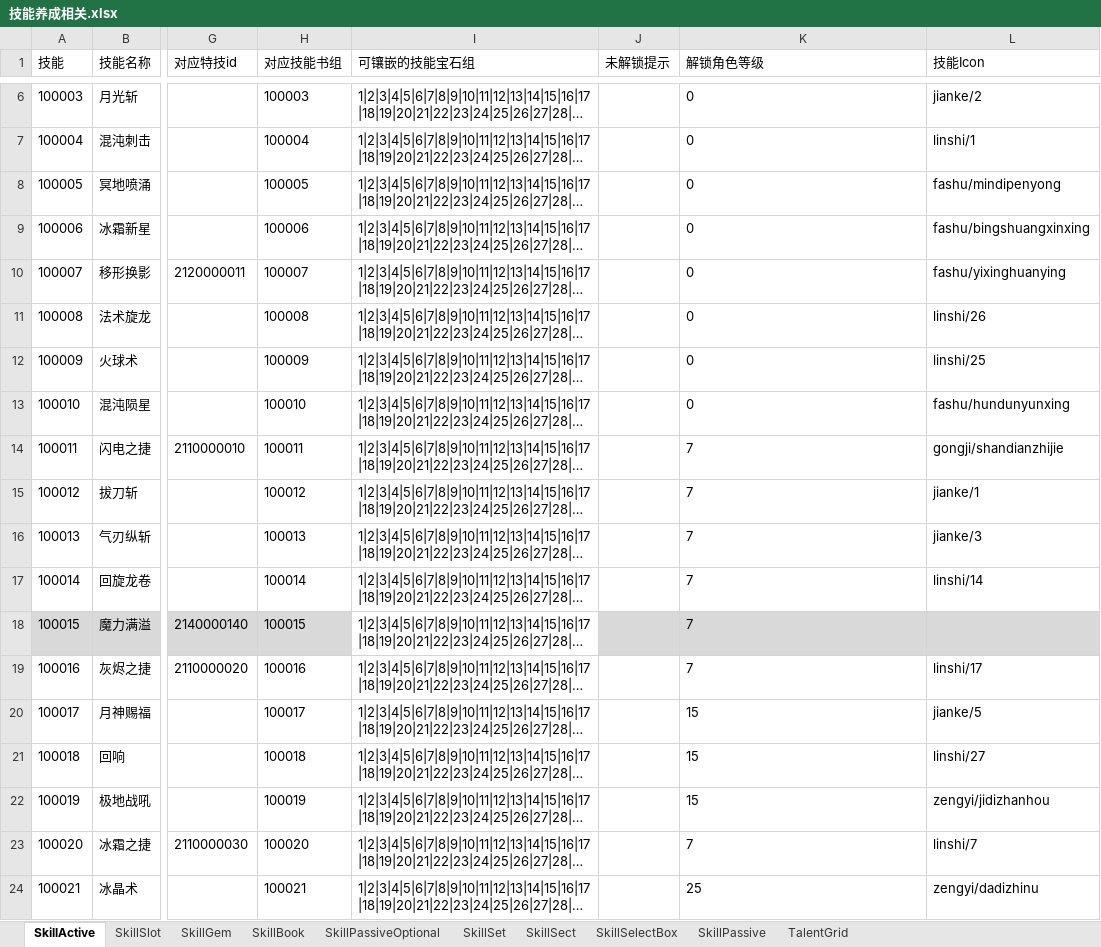
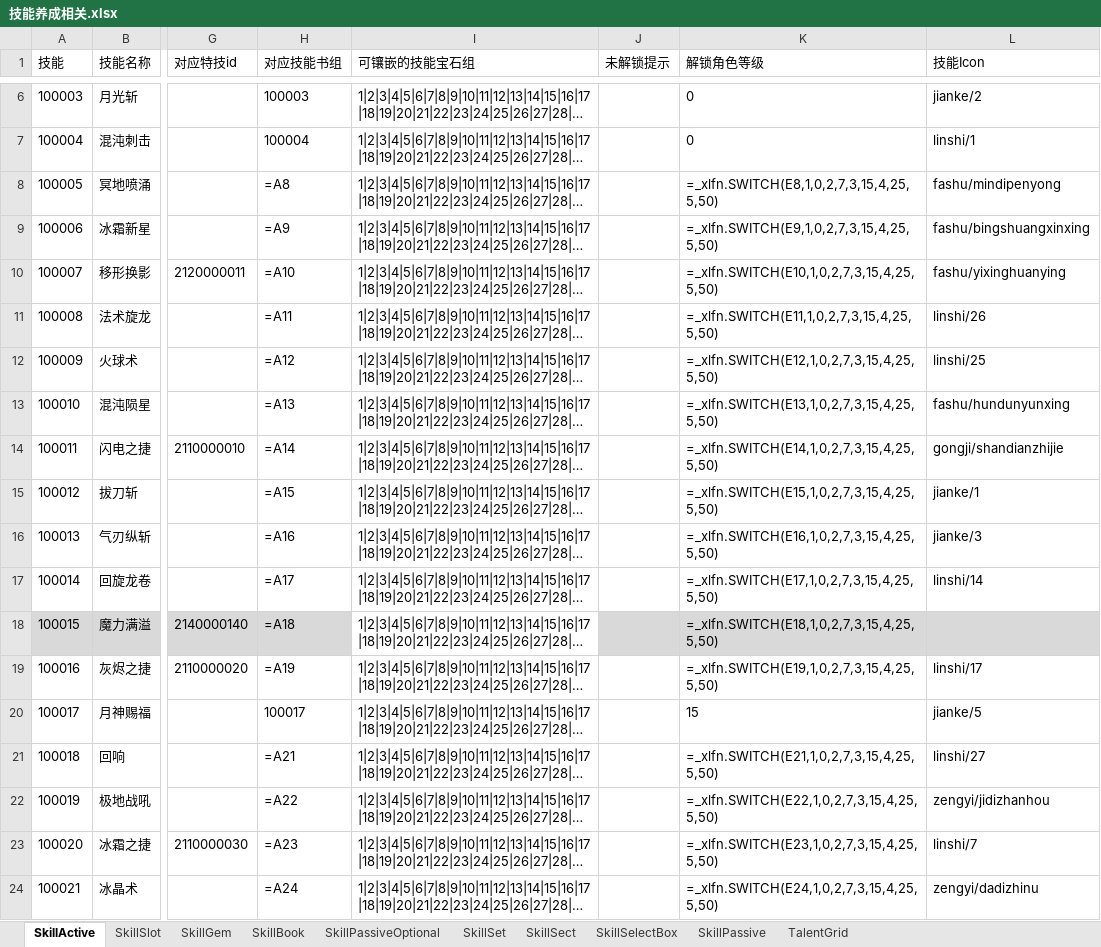
Before and after one commit to lyh2387316552-ui/chronicle-data, an Excel workbook: data-sources/技能养成相关.xlsx, sheet SkillActive, drawn as a sheet; only a part is shown, gaps mark what is left out; long unchanged cells end in …; values as stored, in another font and other column widths than the file's, no borders; formulas without a stored value are shown as written; conditional formats not drawn; the diff covers the shown part only; the diff names each change by its address in the sheet, - before the commit and + after, or states it on an @@ line.

```diff
--- a/data-sources/技能养成相关.xlsx (sheet SkillActive)
+++ b/data-sources/技能养成相关.xlsx (sheet SkillActive)
-H8 (对应技能书组): 100005
+H8 (对应技能书组): =A8
-K8 (解锁角色等级): 0
+K8 (解锁角色等级): =_xlfn.SWITCH(E8,1,0,2,7,3,15,4,25,5,50)
-H9 (对应技能书组): 100006
+H9 (对应技能书组): =A9
-K9 (解锁角色等级): 0
+K9 (解锁角色等级): =_xlfn.SWITCH(E9,1,0,2,7,3,15,4,25,5,50)
-H10 (对应技能书组): 100007
+H10 (对应技能书组): =A10
-K10 (解锁角色等级): 0
+K10 (解锁角色等级): =_xlfn.SWITCH(E10,1,0,2,7,3,15,4,25,5,50)
-H11 (对应技能书组): 100008
+H11 (对应技能书组): =A11
-K11 (解锁角色等级): 0
+K11 (解锁角色等级): =_xlfn.SWITCH(E11,1,0,2,7,3,15,4,25,5,50)
-H12 (对应技能书组): 100009
+H12 (对应技能书组): =A12
-K12 (解锁角色等级): 0
+K12 (解锁角色等级): =_xlfn.SWITCH(E12,1,0,2,7,3,15,4,25,5,50)
-H13 (对应技能书组): 100010
+H13 (对应技能书组): =A13
-K13 (解锁角色等级): 0
+K13 (解锁角色等级): =_xlfn.SWITCH(E13,1,0,2,7,3,15,4,25,5,50)
-H14 (对应技能书组): 100011
+H14 (对应技能书组): =A14
-K14 (解锁角色等级): 7
+K14 (解锁角色等级): =_xlfn.SWITCH(E14,1,0,2,7,3,15,4,25,5,50)
-H15 (对应技能书组): 100012
+H15 (对应技能书组): =A15
-K15 (解锁角色等级): 7
+K15 (解锁角色等级): =_xlfn.SWITCH(E15,1,0,2,7,3,15,4,25,5,50)
-H16 (对应技能书组): 100013
+H16 (对应技能书组): =A16
-K16 (解锁角色等级): 7
+K16 (解锁角色等级): =_xlfn.SWITCH(E16,1,0,2,7,3,15,4,25,5,50)
-H17 (对应技能书组): 100014
+H17 (对应技能书组): =A17
-K17 (解锁角色等级): 7
+K17 (解锁角色等级): =_xlfn.SWITCH(E17,1,0,2,7,3,15,4,25,5,50)
-H18 (对应技能书组): 100015
+H18 (对应技能书组): =A18
-K18 (解锁角色等级): 7
+K18 (解锁角色等级): =_xlfn.SWITCH(E18,1,0,2,7,3,15,4,25,5,50)
-H19 (对应技能书组): 100016
+H19 (对应技能书组): =A19
-K19 (解锁角色等级): 7
+K19 (解锁角色等级): =_xlfn.SWITCH(E19,1,0,2,7,3,15,4,25,5,50)
-H21 (对应技能书组): 100018
+H21 (对应技能书组): =A21
-K21 (解锁角色等级): 15
+K21 (解锁角色等级): =_xlfn.SWITCH(E21,1,0,2,7,3,15,4,25,5,50)
-H22 (对应技能书组): 100019
+H22 (对应技能书组): =A22
-K22 (解锁角色等级): 15
+K22 (解锁角色等级): =_xlfn.SWITCH(E22,1,0,2,7,3,15,4,25,5,50)
-H23 (对应技能书组): 100020
+H23 (对应技能书组): =A23
-K23 (解锁角色等级): 7
+K23 (解锁角色等级): =_xlfn.SWITCH(E23,1,0,2,7,3,15,4,25,5,50)
-H24 (对应技能书组): 100021
+H24 (对应技能书组): =A24
-K24 (解锁角色等级): 25
+K24 (解锁角色等级): =_xlfn.SWITCH(E24,1,0,2,7,3,15,4,25,5,50)
```
Also changed, not shown: 38 edited cells elsewhere in this sheet, sheet SkillBook, sheet SkillSect, sheet SkillPassive.
